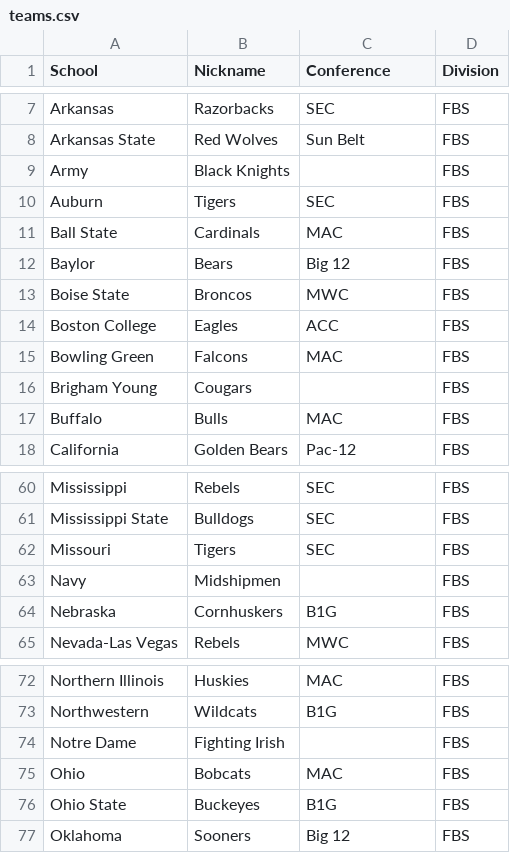
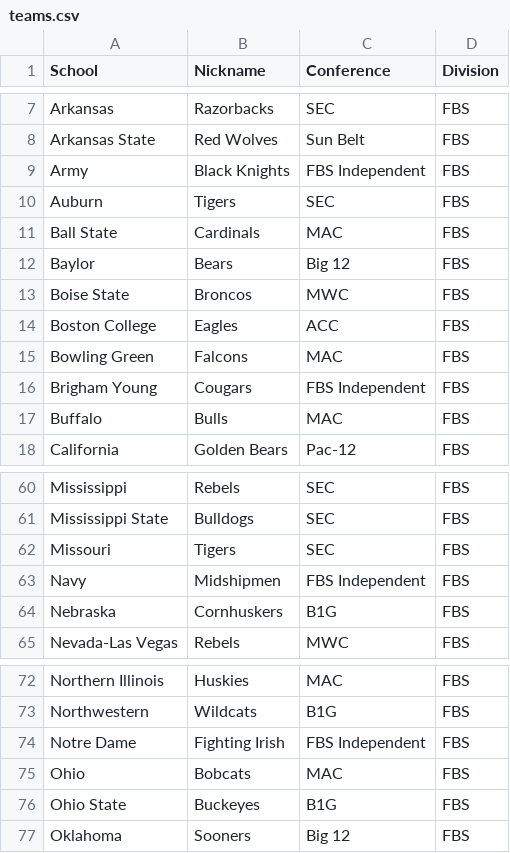
Before and after one commit to mivade/cfbrank, a CSV file: data/teams.csv, drawn as a sheet; only a part is shown, gaps mark what is left out.

```diff
--- a/data/teams.csv
+++ b/data/teams.csv
@@ -8,3 +8,3 @@ Arkansas,Razorbacks,SEC,FBS
 Arkansas State,Red Wolves,Sun Belt,FBS
-Army,Black Knights,,FBS
+Army,Black Knights,FBS Independent,FBS
 Auburn,Tigers,SEC,FBS
@@ -15,3 +15,3 @@ Boston College,Eagles,ACC,FBS
 Bowling Green,Falcons,MAC,FBS
-Brigham Young,Cougars,,FBS
+Brigham Young,Cougars,FBS Independent,FBS
 Buffalo,Bulls,MAC,FBS
@@ -62,3 +62,3 @@ Mississippi State,Bulldogs,SEC,FBS
 Missouri,Tigers,SEC,FBS
-Navy,Midshipmen,,FBS
+Navy,Midshipmen,FBS Independent,FBS
 Nebraska,Cornhuskers,B1G,FBS
@@ -73,3 +73,3 @@ Northern Illinois,Huskies,MAC,FBS
 Northwestern,Wildcats,B1G,FBS
-Notre Dame,Fighting Irish,,FBS
+Notre Dame,Fighting Irish,FBS Independent,FBS
 Ohio,Bobcats,MAC,FBS
```
Also changed, not shown: 3 other files.
